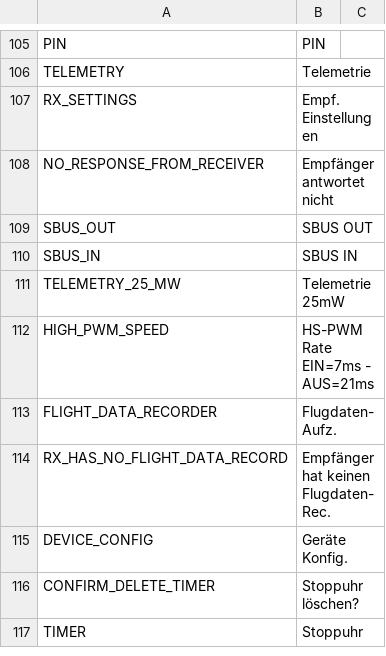
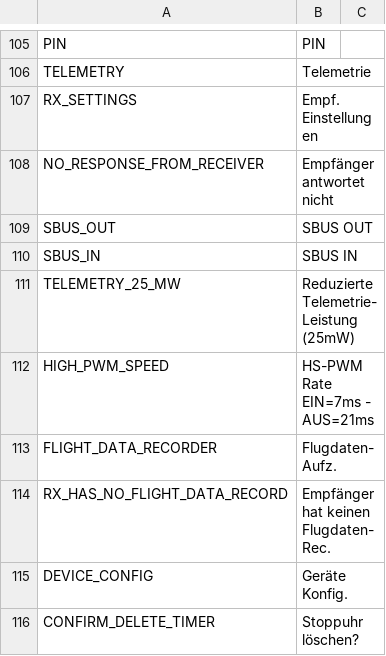
Before and after one commit to tbrautaset/ETHOS-Feedback-Community, a CSV file: translations/display/de.csv, drawn as a sheet; only a part is shown, gaps mark what is left out; the shorter side is filled out with more unchanged rows.

Commit message:
Update de.csv
1.6.1

```diff
--- a/translations/display/de.csv
+++ b/translations/display/de.csv
@@ -110,3 +110,3 @@ SBUS_OUT,"SBUS OUT"
 SBUS_IN,"SBUS IN"
-TELEMETRY_25_MW,"Telemetrie 25mW"
+TELEMETRY_25_MW,"Reduzierte Telemetrie-Leistung (25mW)"
 HIGH_PWM_SPEED,"HS-PWM Rate EIN=7ms - AUS=21ms"
```
